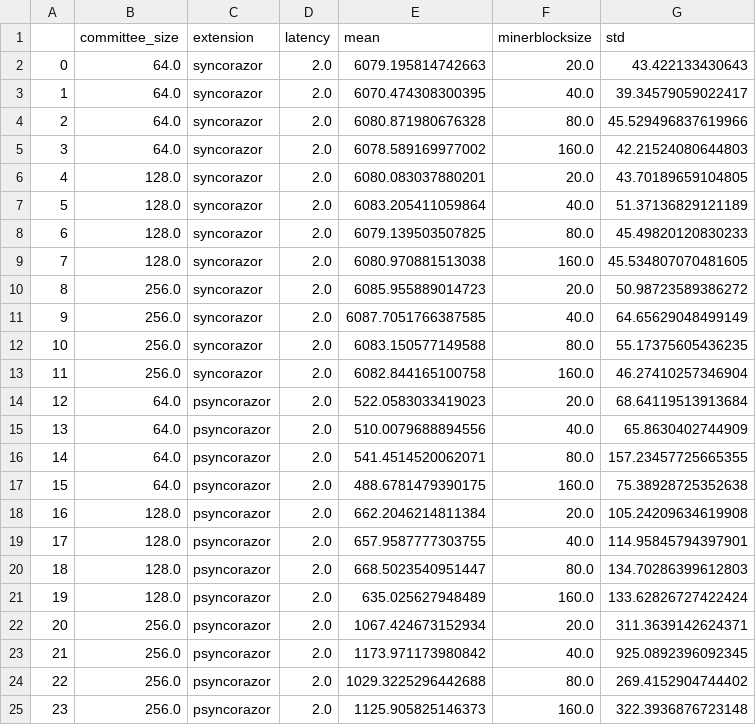
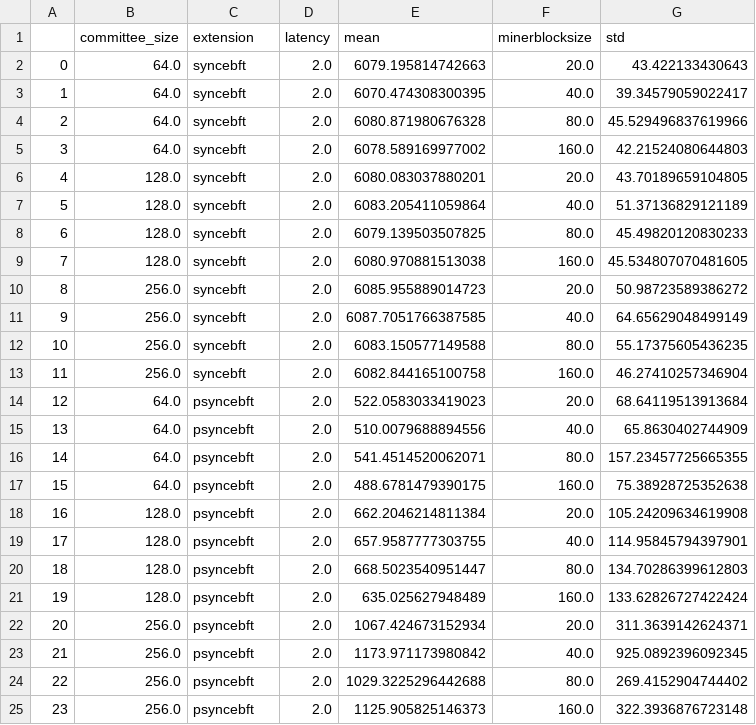
Before and after one commit to SebastianElvis/ebft, a CSV file: evaluation/data/latency.csv, drawn as a sheet.

```diff
--- a/evaluation/data/latency.csv
+++ b/evaluation/data/latency.csv
@@ -1,25 +1,25 @@
 ,committee_size,extension,latency,mean,minerblocksize,std
-0,64.0,syncorazor,2.0,6079.195814742663,20.0,43.422133430643
-1,64.0,syncorazor,2.0,6070.474308300395,40.0,39.34579059022417
-2,64.0,syncorazor,2.0,6080.871980676328,80.0,45.529496837619966
-3,64.0,syncorazor,2.0,6078.589169977002,160.0,42.21524080644803
-4,128.0,syncorazor,2.0,6080.083037880201,20.0,43.70189659104805
-5,128.0,syncorazor,2.0,6083.205411059864,40.0,51.37136829121189
-6,128.0,syncorazor,2.0,6079.139503507825,80.0,45.49820120830233
-7,128.0,syncorazor,2.0,6080.970881513038,160.0,45.534807070481605
-8,256.0,syncorazor,2.0,6085.955889014723,20.0,50.98723589386272
-9,256.0,syncorazor,2.0,6087.7051766387585,40.0,64.65629048499149
-10,256.0,syncorazor,2.0,6083.150577149588,80.0,55.17375605436235
-11,256.0,syncorazor,2.0,6082.844165100758,160.0,46.27410257346904
-12,64.0,psyncorazor,2.0,522.0583033419023,20.0,68.64119513913684
-13,64.0,psyncorazor,2.0,510.0079688894556,40.0,65.8630402744909
-14,64.0,psyncorazor,2.0,541.4514520062071,80.0,157.23457725665355
-15,64.0,psyncorazor,2.0,488.6781479390175,160.0,75.38928725352638
-16,128.0,psyncorazor,2.0,662.2046214811384,20.0,105.24209634619908
-17,128.0,psyncorazor,2.0,657.9587777303755,40.0,114.95845794397901
-18,128.0,psyncorazor,2.0,668.5023540951447,80.0,134.70286399612803
-19,128.0,psyncorazor,2.0,635.025627948489,160.0,133.62826727422424
-20,256.0,psyncorazor,2.0,1067.424673152934,20.0,311.3639142624371
-21,256.0,psyncorazor,2.0,1173.971173980842,40.0,925.0892396092345
-22,256.0,psyncorazor,2.0,1029.3225296442688,80.0,269.4152904744402
-23,256.0,psyncorazor,2.0,1125.905825146373,160.0,322.3936876723148
+0,64.0,syncebft,2.0,6079.195814742663,20.0,43.422133430643
+1,64.0,syncebft,2.0,6070.474308300395,40.0,39.34579059022417
+2,64.0,syncebft,2.0,6080.871980676328,80.0,45.529496837619966
+3,64.0,syncebft,2.0,6078.589169977002,160.0,42.21524080644803
+4,128.0,syncebft,2.0,6080.083037880201,20.0,43.70189659104805
+5,128.0,syncebft,2.0,6083.205411059864,40.0,51.37136829121189
+6,128.0,syncebft,2.0,6079.139503507825,80.0,45.49820120830233
+7,128.0,syncebft,2.0,6080.970881513038,160.0,45.534807070481605
+8,256.0,syncebft,2.0,6085.955889014723,20.0,50.98723589386272
+9,256.0,syncebft,2.0,6087.7051766387585,40.0,64.65629048499149
+10,256.0,syncebft,2.0,6083.150577149588,80.0,55.17375605436235
+11,256.0,syncebft,2.0,6082.844165100758,160.0,46.27410257346904
+12,64.0,psyncebft,2.0,522.0583033419023,20.0,68.64119513913684
+13,64.0,psyncebft,2.0,510.0079688894556,40.0,65.8630402744909
+14,64.0,psyncebft,2.0,541.4514520062071,80.0,157.23457725665355
+15,64.0,psyncebft,2.0,488.6781479390175,160.0,75.38928725352638
+16,128.0,psyncebft,2.0,662.2046214811384,20.0,105.24209634619908
+17,128.0,psyncebft,2.0,657.9587777303755,40.0,114.95845794397901
+18,128.0,psyncebft,2.0,668.5023540951447,80.0,134.70286399612803
+19,128.0,psyncebft,2.0,635.025627948489,160.0,133.62826727422424
+20,256.0,psyncebft,2.0,1067.424673152934,20.0,311.3639142624371
+21,256.0,psyncebft,2.0,1173.971173980842,40.0,925.0892396092345
+22,256.0,psyncebft,2.0,1029.3225296442688,80.0,269.4152904744402
+23,256.0,psyncebft,2.0,1125.905825146373,160.0,322.3936876723148
```
Also changed, not shown: evaluation/data/bw_util.csv, evaluation/data/fork_rates.csv, 4 other files.
